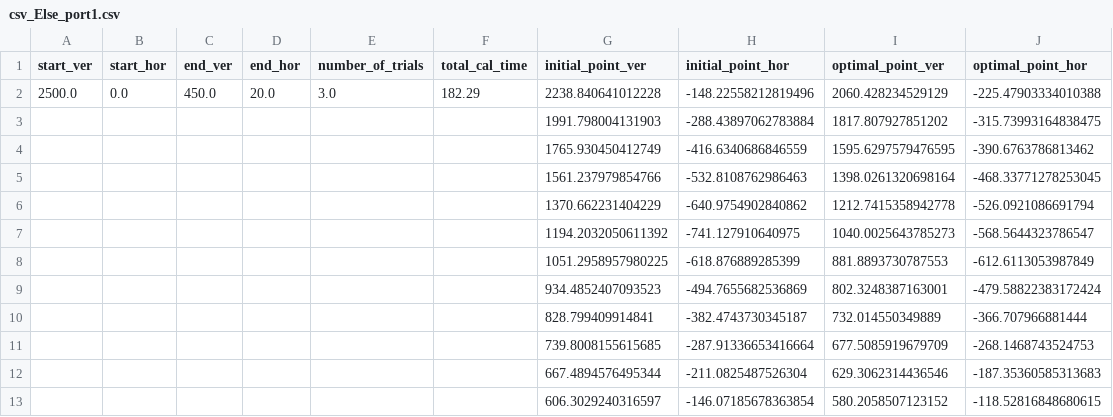
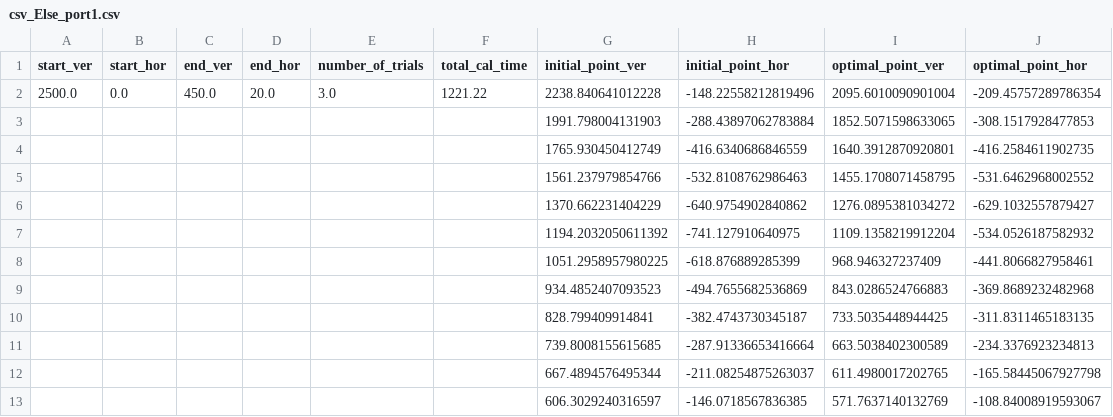
Before and after one commit to S0mirun/LDA_PP, a CSV file: outputs/CMA-ES/Else_port1/csv_Else_port1.csv, drawn as a sheet.

```diff
--- a/outputs/CMA-ES/Else_port1/csv_Else_port1.csv
+++ b/outputs/CMA-ES/Else_port1/csv_Else_port1.csv
@@ -1,13 +1,13 @@
 start_ver,start_hor,end_ver,end_hor,number_of_trials,total_cal_time,initial_point_ver,initial_point_hor,optimal_point_ver,optimal_point_hor
-2500.0,0.0,450.0,20.0,3.0,182.29,2238.840641012228,-148.22558212819496,2060.428234529129,-225.47903334010388
-,,,,,,1991.798004131903,-288.43897062783884,1817.807927851202,-315.73993164838475
-,,,,,,1765.930450412749,-416.6340686846559,1595.6297579476595,-390.6763786813462
-,,,,,,1561.237979854766,-532.8108762986463,1398.0261320698164,-468.33771278253045
-,,,,,,1370.662231404229,-640.9754902840862,1212.7415358942778,-526.0921086691794
-,,,,,,1194.2032050611392,-741.127910640975,1040.0025643785273,-568.5644323786547
-,,,,,,1051.2958957980225,-618.876889285399,881.8893730787553,-612.6113053987849
-,,,,,,934.4852407093523,-494.7655682536869,802.3248387163001,-479.58822383172424
-,,,,,,828.799409914841,-382.4743730345187,732.014550349889,-366.707966881444
-,,,,,,739.8008155615685,-287.91336653416664,677.5085919679709,-268.1468743524753
-,,,,,,667.4894576495344,-211.0825487526304,629.3062314436546,-187.35360585313683
-,,,,,,606.3029240316597,-146.07185678363854,580.2058507123152,-118.52816848680615
+2500.0,0.0,450.0,20.0,3.0,1221.22,2238.840641012228,-148.22558212819496,2095.6010090901004,-209.45757289786354
+,,,,,,1991.798004131903,-288.43897062783884,1852.5071598633065,-308.1517928477853
+,,,,,,1765.930450412749,-416.6340686846559,1640.3912870920801,-416.2584611902735
+,,,,,,1561.237979854766,-532.8108762986463,1455.1708071458795,-531.6462968002552
+,,,,,,1370.662231404229,-640.9754902840862,1276.0895381034272,-629.1032557879427
+,,,,,,1194.2032050611392,-741.127910640975,1109.1358219912204,-534.0526187582932
+,,,,,,1051.2958957980225,-618.876889285399,968.946327237409,-441.8066827958461
+,,,,,,934.4852407093523,-494.7655682536869,843.0286524766883,-369.8689232482968
+,,,,,,828.799409914841,-382.4743730345187,733.5035448944425,-311.8311465183135
+,,,,,,739.8008155615685,-287.91336653416664,663.5038402300589,-234.3376923234813
+,,,,,,667.4894576495344,-211.08254875263037,611.4980017202765,-165.58445067927798
+,,,,,,606.3029240316597,-146.0718567836385,571.7637140132769,-108.84008919593067
```
Also changed, not shown: outputs/CMA-ES/Aomori/csv_Aomori.csv, outputs/CMA-ES/Else_port2/csv_Else_port2.csv, 41 other files.
